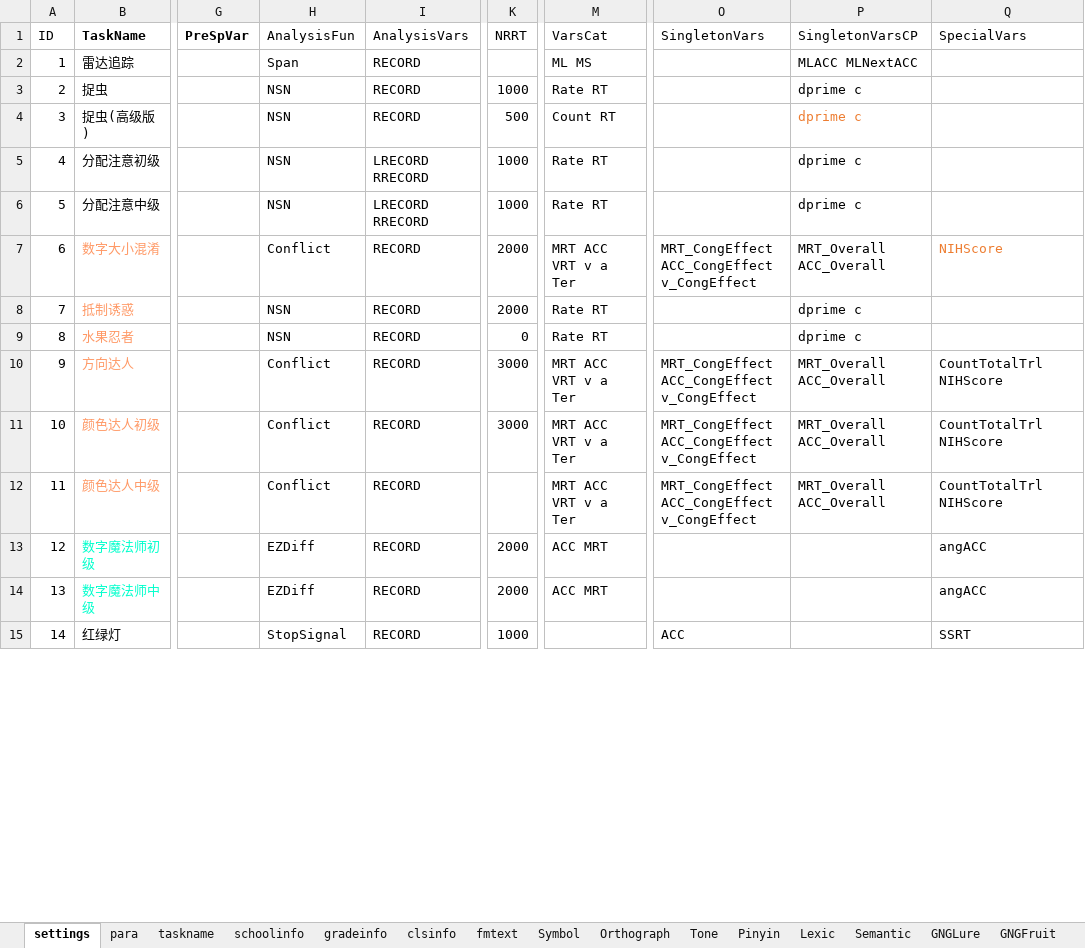
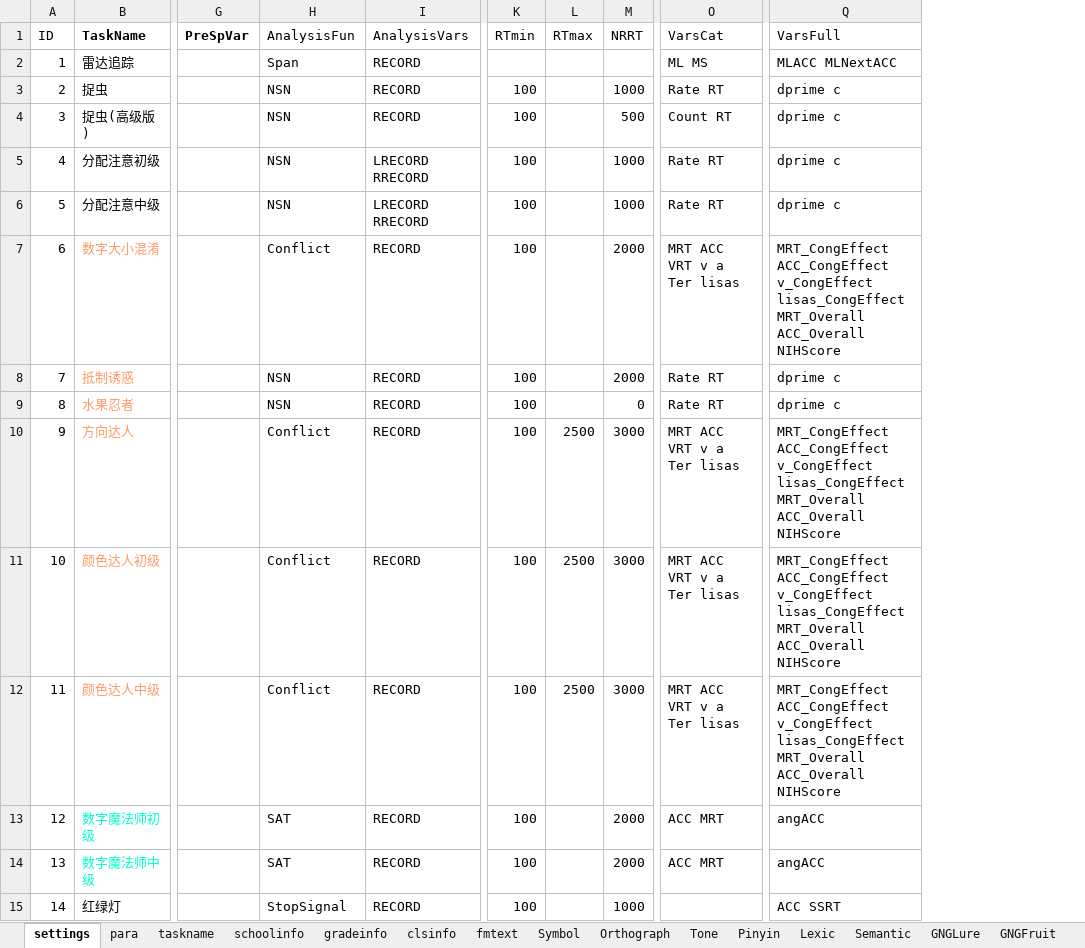
Before and after one commit to iquizoo/rawdata-parser, an Excel workbook: taskSettings.xlsx, sheet settings, drawn as a sheet; only a part is shown, gaps mark what is left out; values as stored, in another font and other column widths than the file's, no borders; removed rows and columns are numbered as before the commit, all else as after; the diff covers the shown part only; the diff names each change by its address in the sheet, - before the commit and + after, or states it on an @@ line.

Commit message:
HUGE CHANGE: Add support for `LISAS`, remove unused plots and scores.

```diff
--- a/taskSettings.xlsx (sheet settings)
+++ b/taskSettings.xlsx (sheet settings)
+column K (RTmin), rows 3-15: all 100
+column L (RTmax), rows 10-12: all 2500
-column O (SingletonVars), rows 7-15: MRT_CongEffect ACC_CongEffect v_CongEffect |  |  | MRT_CongEffect ACC_CongEffect v_CongEffect | MRT_CongEffect ACC_CongEffect v_CongEffect | MRT_CongEffect ACC_CongEffect v_CongEffect |  |  | ACC
-column P (SingletonVarsCP), rows 2-12: MLACC MLNextACC | dprime c | dprime c | dprime c | dprime c | MRT_Overall ACC_Overall | dprime c | dprime c | MRT_Overall ACC_Overall | MRT_Overall ACC_Overall | MRT_Overall ACC_Overall
-Q1: SpecialVars
+Q1: VarsFull
-Q2 (VarsFull): (empty)
+Q2 (VarsFull): MLACC MLNextACC
-Q3:Q6 (VarsFull): (empty)
+Q3:Q6 (VarsFull): dprime c
-O7 (VarsCat): MRT ACC VRT v a Ter
+O7 (VarsCat): MRT ACC VRT v a Ter lisas
-Q7 (VarsFull): NIHScore
+Q7 (VarsFull): MRT_CongEffect ACC_CongEffect v_CongEffect lisas_CongEffect MRT_Overall ACC_Overall NIHScore
-Q7 text colour: #ED7D31
+Q7 text colour: black
-Q8:Q9 (VarsFull): (empty)
+Q8:Q9 (VarsFull): dprime c
-O10:O12 (VarsCat): MRT ACC VRT v a Ter
+O10:O12 (VarsCat): MRT ACC VRT v a Ter lisas
-Q10:Q12 (VarsFull): CountTotalTrl NIHScore
+Q10:Q12 (VarsFull): MRT_CongEffect ACC_CongEffect v_CongEffect lisas_CongEffect MRT_Overall ACC_Overall NIHScore
-M12 (NRRT): (empty)
+M12 (NRRT): 3000
-H13:H14 (AnalysisFun): EZDiff
+H13:H14 (AnalysisFun): SAT
-Q15 (VarsFull): SSRT
+Q15 (VarsFull): ACC SSRT
```
Also changed, not shown: 3 added rows, 4 removed rows, 23 edited cells, cell formats and row numbers in column A elsewhere in this sheet, sheet taskname, sheet para, other sheet tabs, 28 other files.
